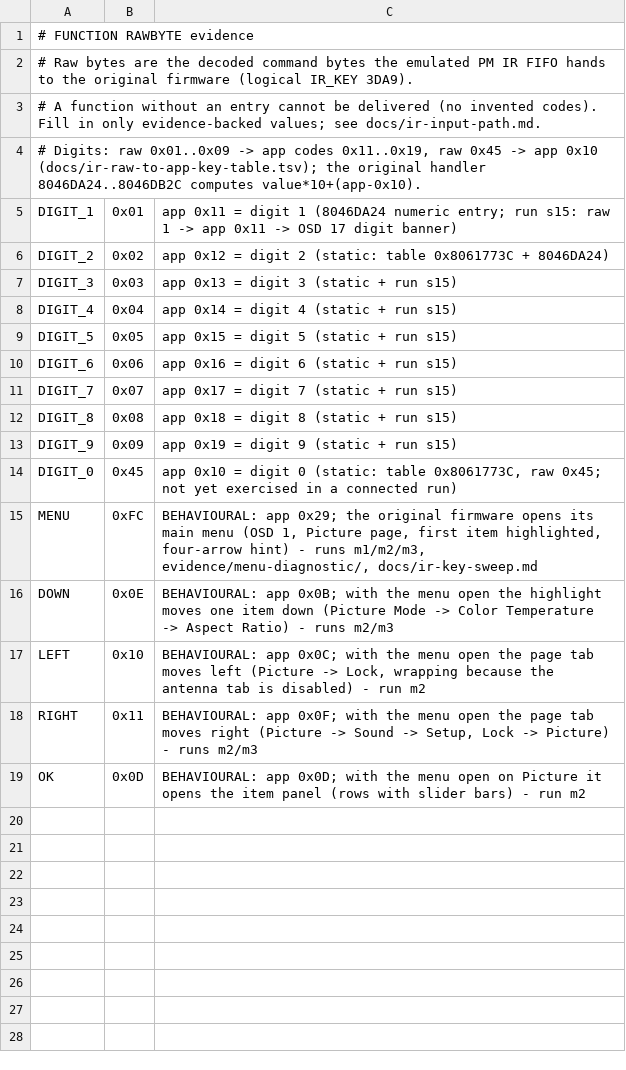
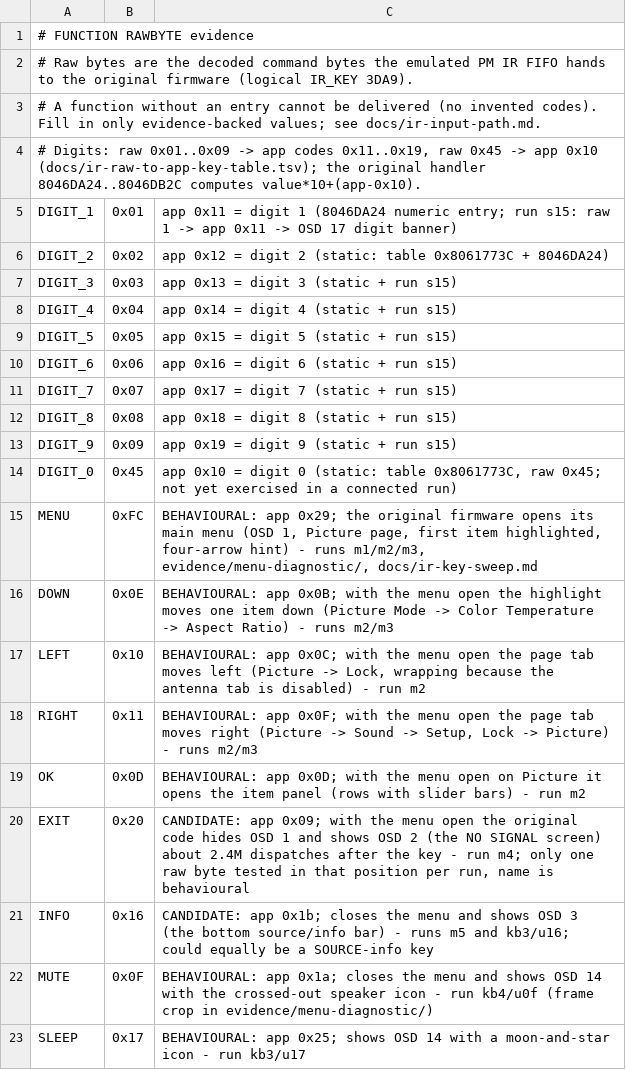
Before and after one commit to vthreex/manta-emulator, a TSV file: configs/input/ir-keymap.tsv, drawn as a sheet.

```diff
--- a/configs/input/ir-keymap.tsv
+++ b/configs/input/ir-keymap.tsv
@@ -19 +19,5 @@ RIGHT	0x11	BEHAVIOURAL: app 0x0F; with the menu open the page tab moves right (P
 OK	0x0D	BEHAVIOURAL: app 0x0D; with the menu open on Picture it opens the item panel (rows with slider bars) - run m2
+EXIT	0x20	CANDIDATE: app 0x09; with the menu open the original code hides OSD 1 and shows OSD 2 (the NO SIGNAL screen) about 2.4M dispatches after the key - run m4; only one raw byte tested in that position per run, name is behavioural
+INFO	0x16	CANDIDATE: app 0x1b; closes the menu and shows OSD 3 (the bottom source/info bar) - runs m5 and kb3/u16; could equally be a SOURCE-info key
+MUTE	0x0F	BEHAVIOURAL: app 0x1a; closes the menu and shows OSD 14 with the crossed-out speaker icon - run kb4/u0f (frame crop in evidence/menu-diagnostic/)
+SLEEP	0x17	BEHAVIOURAL: app 0x25; shows OSD 14 with a moon-and-star icon - run kb3/u17
```
Also changed, not shown: 4 other files.
